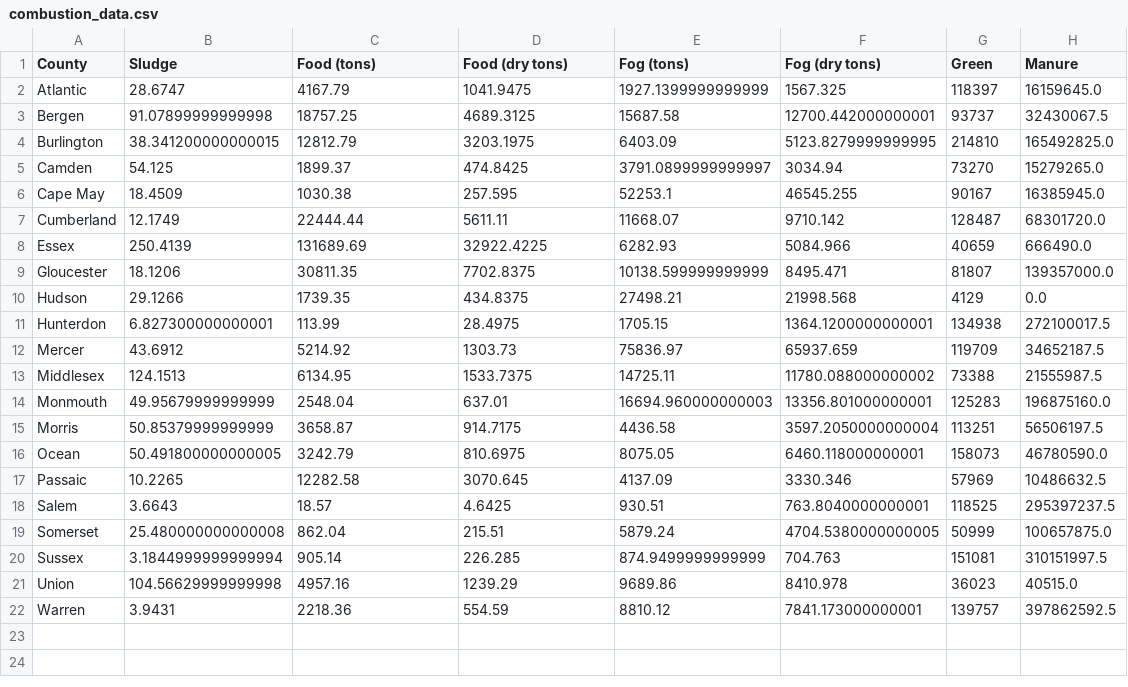
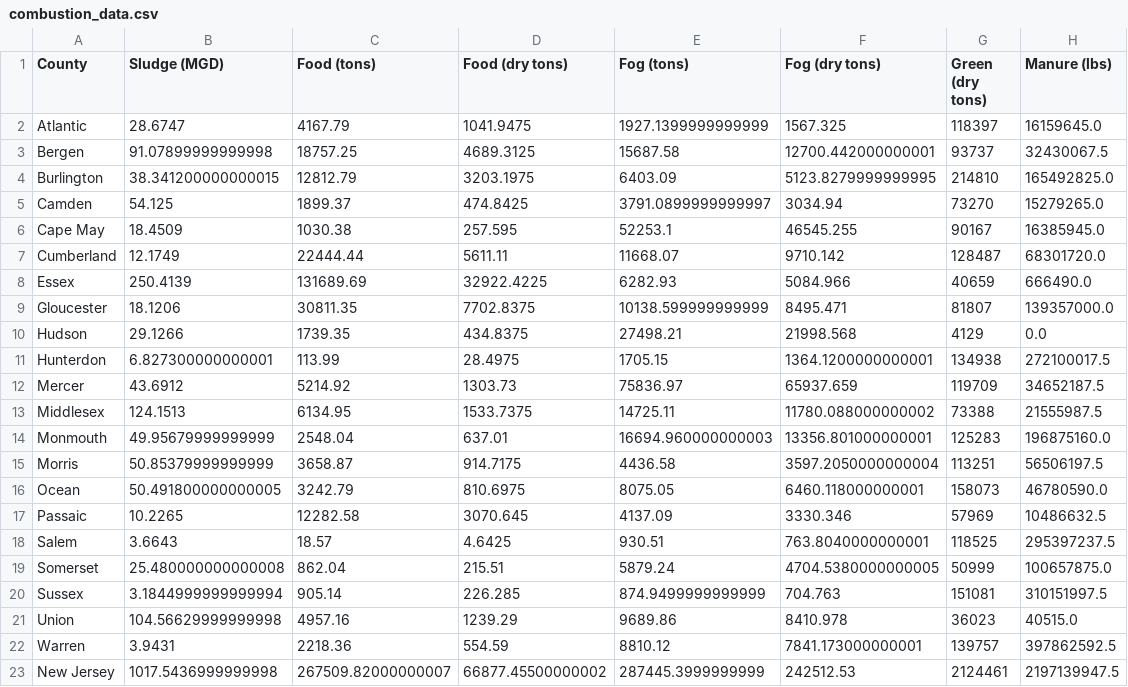
Before and after one commit to navronaman/ArestyWasteValorization, a CSV file: backend/combustion/combustion_data.csv, drawn as a sheet.

Commit message:
Update combustion data with county waste information

```diff
--- a/backend/combustion/combustion_data.csv
+++ b/backend/combustion/combustion_data.csv
@@ -1,2 +1,2 @@
-County,Sludge,Food (tons),Food (dry tons),Fog (tons),Fog (dry tons),Green,Manure
+County,Sludge (MGD),Food (tons),Food (dry tons),Fog (tons),Fog (dry tons),Green (dry tons),Manure (lbs)
 Atlantic,28.6747,4167.79,1041.9475,1927.1399999999999,1567.325,118397,16159645.0
@@ -22 +22,2 @@ Union,104.56629999999998,4957.16,1239.29,9689.86,8410.978,36023,40515.0
 Warren,3.9431,2218.36,554.59,8810.12,7841.173000000001,139757,397862592.5
+New Jersey,1017.5436999999998,267509.82000000007,66877.45500000002,287445.3999999999,242512.53,2124461,2197139947.5
```
Also changed, not shown: 1 other file.
